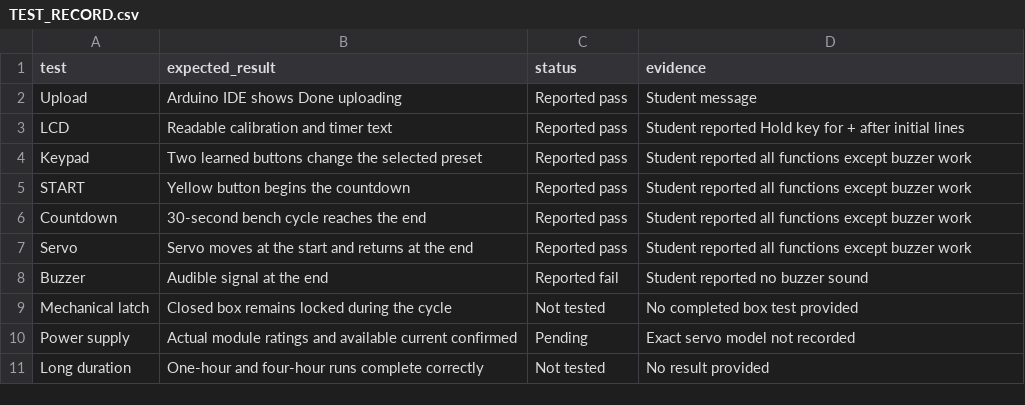
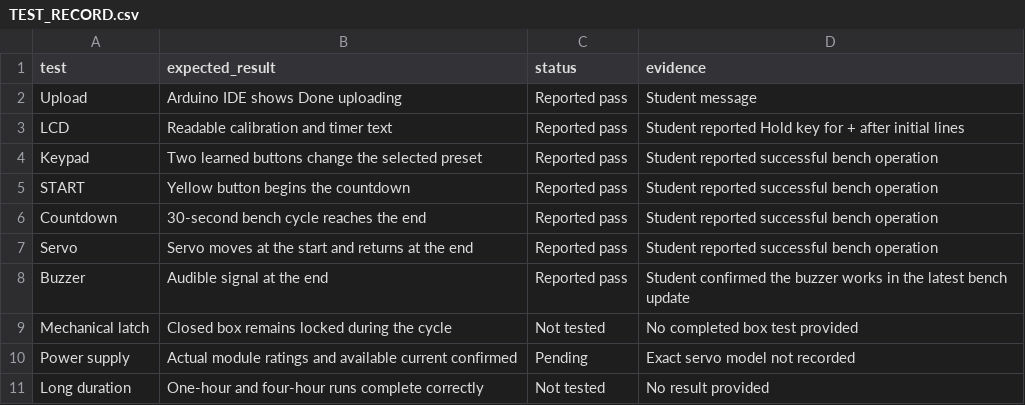
Before and after one commit to gurkvnw/timebox, a CSV file: project/TEST_RECORD.csv, drawn as a sheet.

Commit message:
Update documentation to confirm the buzzer is working

```diff
--- a/project/TEST_RECORD.csv
+++ b/project/TEST_RECORD.csv
@@ -3,7 +3,7 @@ Upload,Arduino IDE shows Done uploading,Reported pass,Student message
 LCD,Readable calibration and timer text,Reported pass,Student reported Hold key for + after initial lines
-Keypad,Two learned buttons change the selected preset,Reported pass,Student reported all functions except buzzer work
-START,Yellow button begins the countdown,Reported pass,Student reported all functions except buzzer work
-Countdown,30-second bench cycle reaches the end,Reported pass,Student reported all functions except buzzer work
-Servo,Servo moves at the start and returns at the end,Reported pass,Student reported all functions except buzzer work
-Buzzer,Audible signal at the end,Reported fail,Student reported no buzzer sound
+Keypad,Two learned buttons change the selected preset,Reported pass,Student reported successful bench operation
+START,Yellow button begins the countdown,Reported pass,Student reported successful bench operation
+Countdown,30-second bench cycle reaches the end,Reported pass,Student reported successful bench operation
+Servo,Servo moves at the start and returns at the end,Reported pass,Student reported successful bench operation
+Buzzer,Audible signal at the end,Reported pass,Student confirmed the buzzer works in the latest bench update
 Mechanical latch,Closed box remains locked during the cycle,Not tested,No completed box test provided
```
Also changed, not shown: 4 other files.
